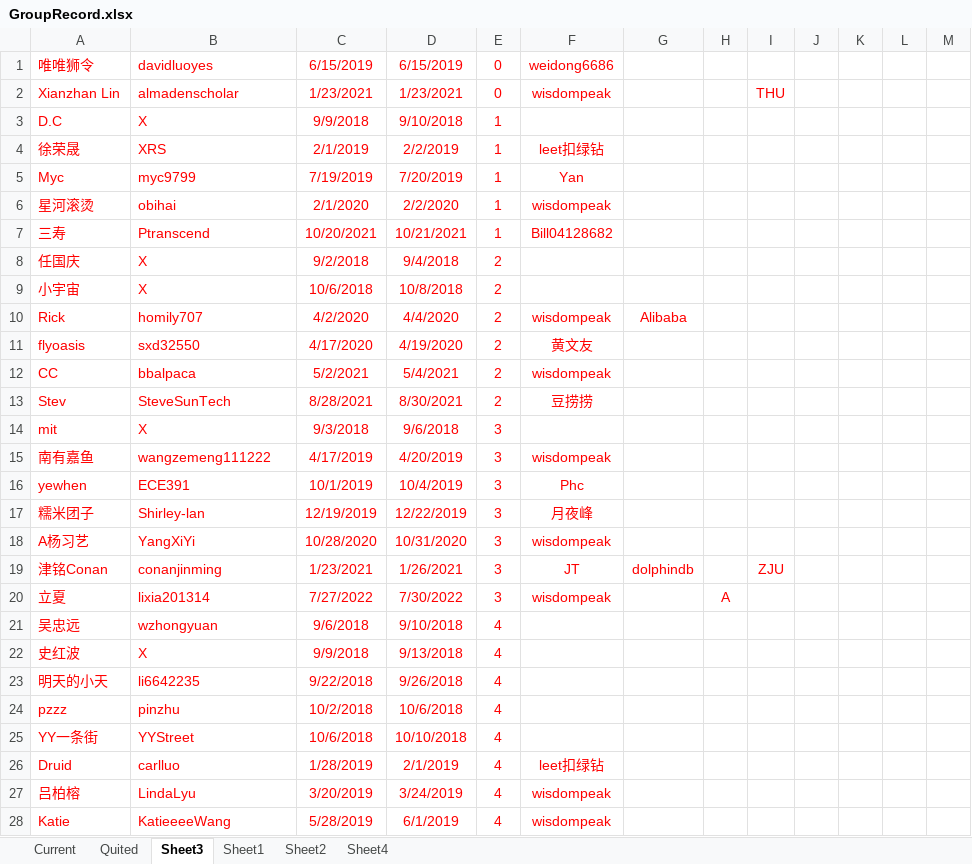
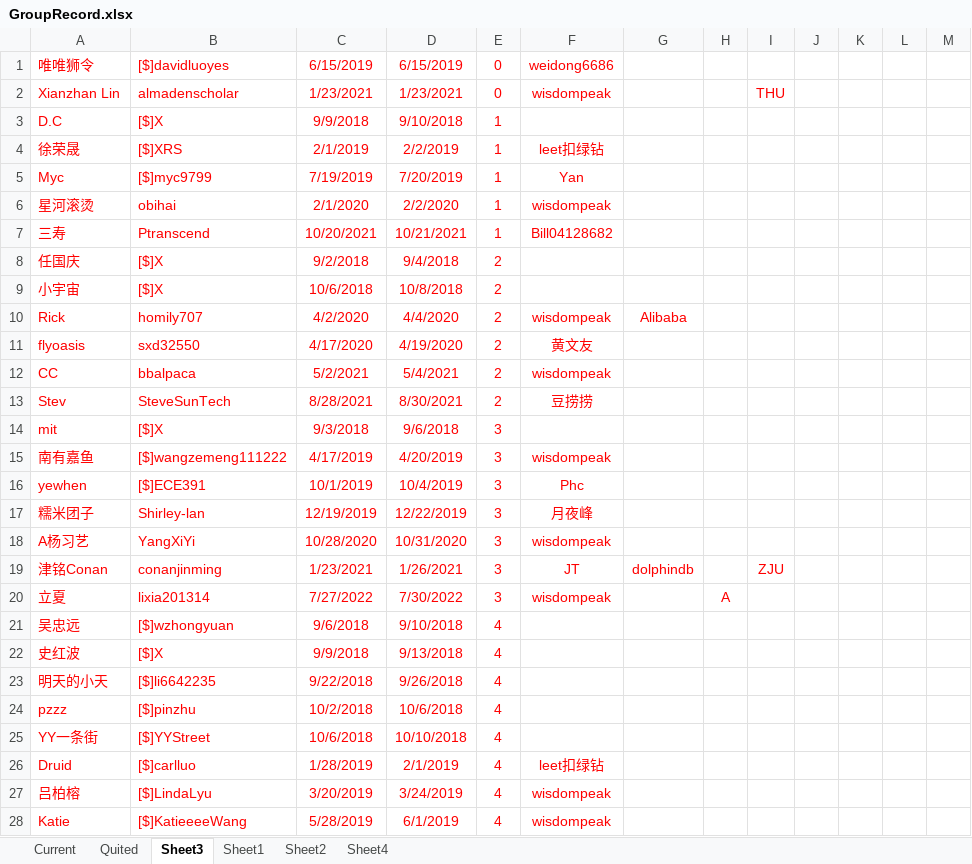
Before and after one commit to wisdompeak/lc-score-board, an Excel workbook: generateEXCEL/Data/Members/GroupRecord.xlsx, sheet Sheet3, drawn as a sheet; only a part is shown; values as stored, in another font and other column widths than the file's, no borders; the diff covers the shown part only; the diff names each change by its address in the sheet, - before the commit and + after, or states it on an @@ line.

```diff
--- a/generateEXCEL/Data/Members/GroupRecord.xlsx (sheet Sheet3)
+++ b/generateEXCEL/Data/Members/GroupRecord.xlsx (sheet Sheet3)
-B1: davidluoyes
+B1: [$]davidluoyes
-B3: X
+B3: [$]X
-B4: XRS
+B4: [$]XRS
-B5: myc9799
+B5: [$]myc9799
-B8:B9: X
+B8:B9: [$]X
-B14: X
+B14: [$]X
-B15: wangzemeng111222
+B15: [$]wangzemeng111222
-B16: ECE391
+B16: [$]ECE391
-B21: wzhongyuan
+B21: [$]wzhongyuan
-B22: X
+B22: [$]X
-B23: li6642235
+B23: [$]li6642235
-B24: pinzhu
+B24: [$]pinzhu
-B25: YYStreet
+B25: [$]YYStreet
-B26: carlluo
+B26: [$]carlluo
-B27: LindaLyu
+B27: [$]LindaLyu
-B28: KatieeeeWang
+B28: [$]KatieeeeWang
```
Also changed, not shown: 313 edited cells elsewhere in this sheet, sheet Quited, sheet Sheet4, sheet Current, generateEXCEL/graduates.xlsx, generateEXCEL/index.xlsx, 15 other files.
